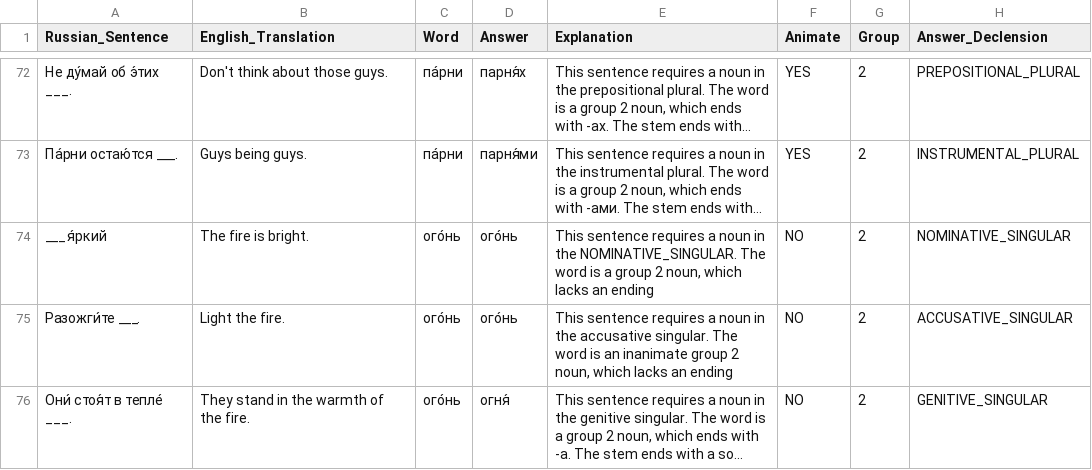
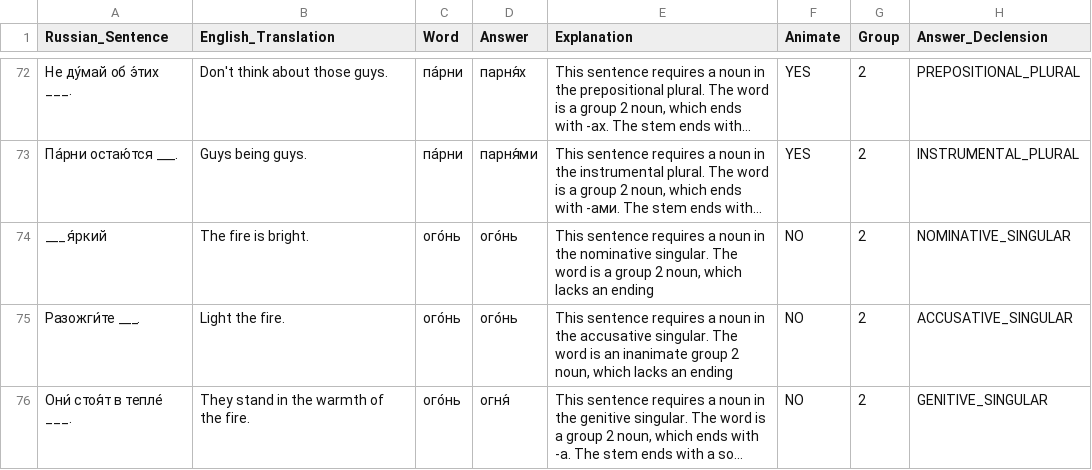
Before and after one commit to zellau/website, a TSV file: russian/sentences.tsv, drawn as a sheet; only a part is shown, gaps mark what is left out; long unchanged cells end in …; the diff covers the shown part only; the diff names each change by its address in the sheet, - before the commit and + after, or states it on an @@ line.

Commit message:
Fix russian explanations

```diff
--- a/russian/sentences.tsv
+++ b/russian/sentences.tsv
-E74 (Explanation): …in the NOMINATIVE_SINGULAR. The word…
+E74 (Explanation): …in the nominative singular. The word…
```
Also changed, not shown: 39 edited cells elsewhere in this file.
